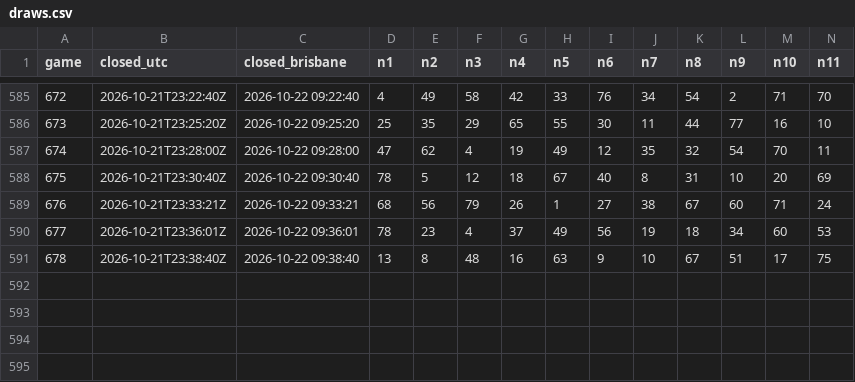
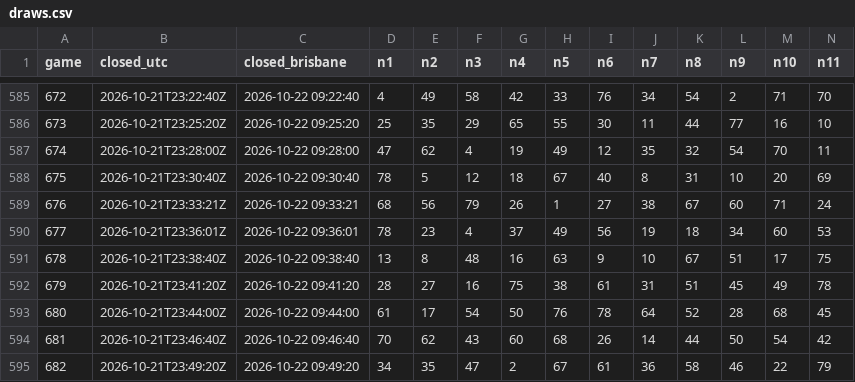
Before and after one commit to daryl01777-stack/keno-data, a CSV file: draws.csv, drawn as a sheet; only a part is shown, gaps mark what is left out; rows hold the shown columns only; the diff names each change by its address in the sheet, - before the commit and + after, or states it on an @@ line.

Commit message:
sync to game 682

```diff
--- a/draws.csv
+++ b/draws.csv
+row 592: 679 | 2026-10-21T23:41:20Z | 2026-10-22 09:41:20 | 28 | 27 | 16 | 75 | 38 | 61 | 31 | 51 | 45 | 49 | 78
+row 593: 680 | 2026-10-21T23:44:00Z | 2026-10-22 09:44:00 | 61 | 17 | 54 | 50 | 76 | 78 | 64 | 52 | 28 | 68 | 45
+row 594: 681 | 2026-10-21T23:46:40Z | 2026-10-22 09:46:40 | 70 | 62 | 43 | 60 | 68 | 26 | 14 | 44 | 50 | 54 | 42
+row 595: 682 | 2026-10-21T23:49:20Z | 2026-10-22 09:49:20 | 34 | 35 | 47 | 2 | 67 | 61 | 36 | 58 | 46 | 22 | 79
```
